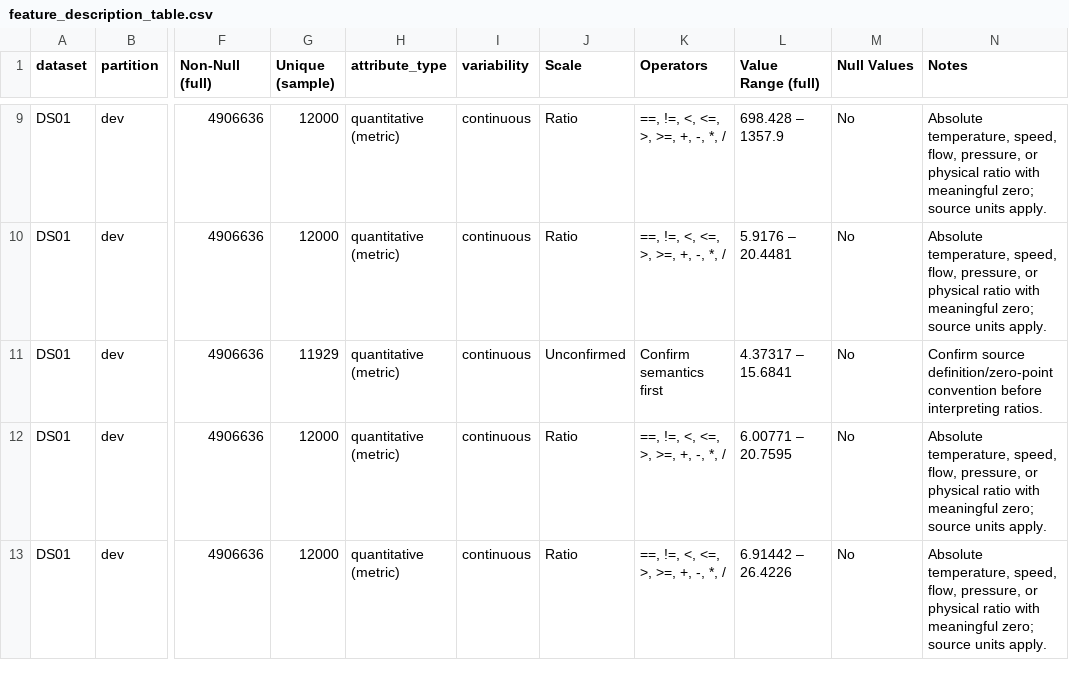
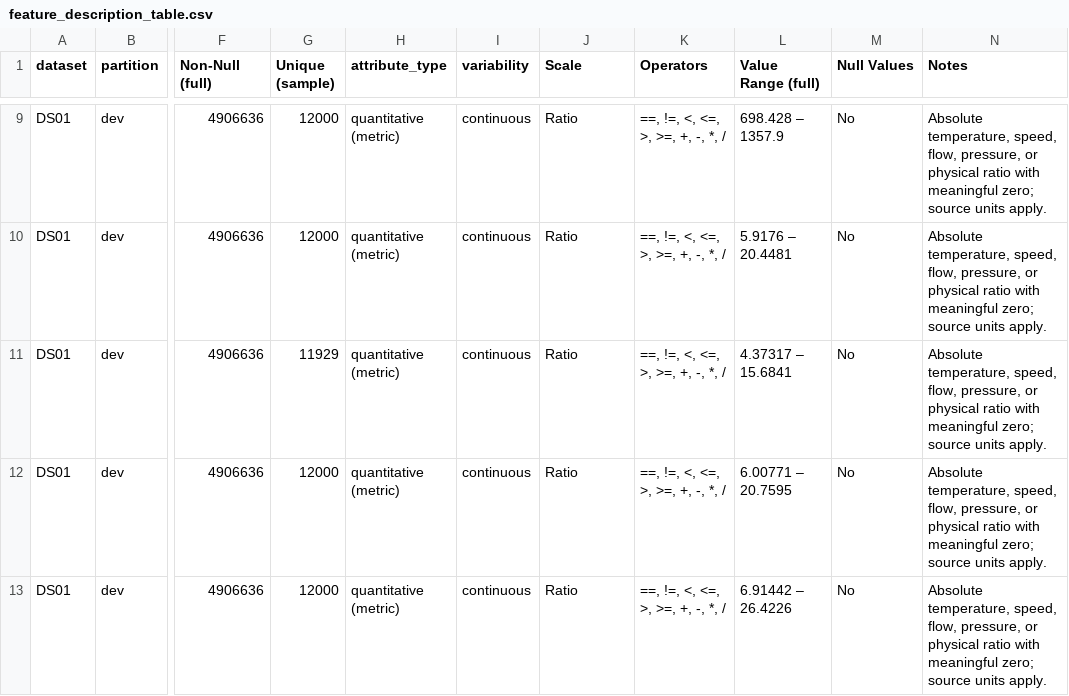
Before and after one commit to Cukowski/GR05-Predictive-Maintenance, a CSV file: reports/results/feature_description_table.csv, drawn as a sheet; only a part is shown, gaps mark what is left out; the diff covers the shown part only; the diff names each change by its address in the sheet, - before the commit and + after, or states it on an @@ line.

Commit message:
Verify source definitions and refresh versioned data evidence
Confirm P2 from the journal, record current Kaggle metadata with explicit provenance limits, and rerun data understanding and preparation. Preserve the selected feature representation and numerical outputs while updating the source/code fingerprint; retain raw data, processed data and runtime caches locally.

```diff
--- a/reports/results/feature_description_table.csv
+++ b/reports/results/feature_description_table.csv
-J11 (Scale): Unconfirmed
+J11 (Scale): Ratio
-K11 (Operators): Confirm semantics first
+K11 (Operators): ==, !=, <, <=, >, >=, +, -, *, /
-N11 (Notes): Confirm source definition/zero-point convention before interpreting ratios.
+N11 (Notes): Absolute temperature, speed, flow, pressure, or physical ratio with meaningful zero; source units apply.
```
Also changed, not shown: 9 edited cells elsewhere in this file, reports/results/feature_dictionary.csv, reports/results/quality.csv, 21 other files.
